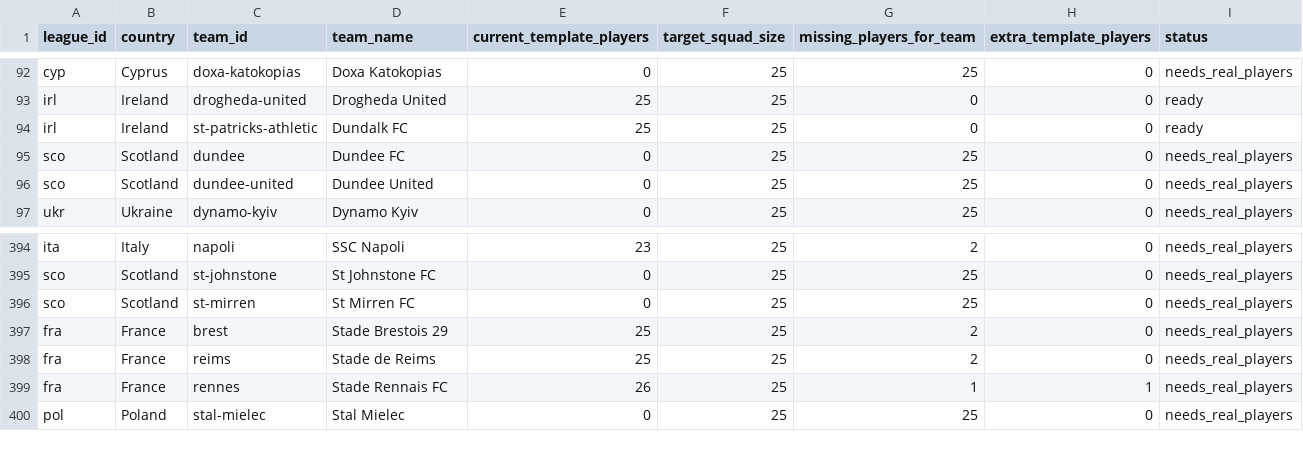
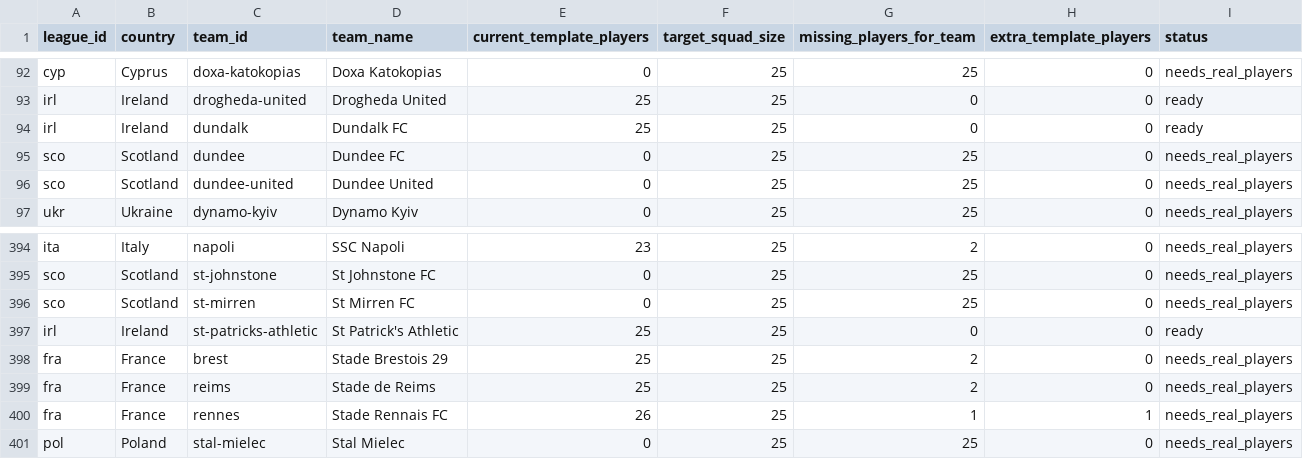
Before and after one commit to Wrexist/dynasty-manager, a CSV file: docs/missing_real_players_summary.csv, drawn as a sheet; only a part is shown, gaps mark what is left out.

```diff
--- a/docs/missing_real_players_summary.csv
+++ b/docs/missing_real_players_summary.csv
@@ -93,3 +93,3 @@ cyp,Cyprus,doxa-katokopias,Doxa Katokopias,0,25,25,0,needs_real_players
 irl,Ireland,drogheda-united,Drogheda United,25,25,0,0,ready
-irl,Ireland,st-patricks-athletic,Dundalk FC,25,25,0,0,ready
+irl,Ireland,dundalk,Dundalk FC,25,25,0,0,ready
 sco,Scotland,dundee,Dundee FC,0,25,25,0,needs_real_players
@@ -396,2 +396,3 @@ sco,Scotland,st-johnstone,St Johnstone FC,0,25,25,0,needs_real_players
 sco,Scotland,st-mirren,St Mirren FC,0,25,25,0,needs_real_players
+irl,Ireland,st-patricks-athletic,St Patrick's Athletic,25,25,0,0,ready
 fra,France,brest,Stade Brestois 29,25,25,2,0,needs_real_players
```
Also changed, not shown: 4 other files.
